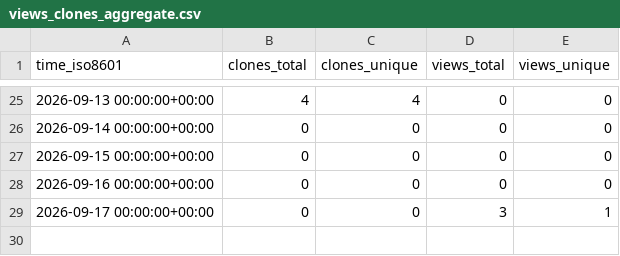
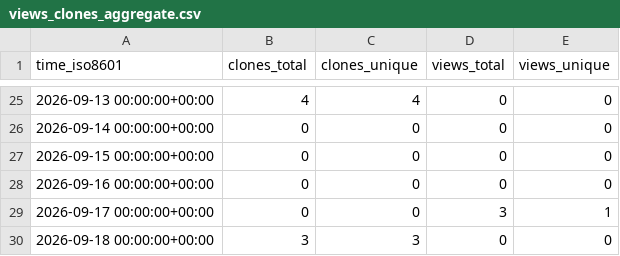
Before and after one commit to FAROTECH/orbitfabric-analytics, a CSV file: FAROTECH/orbitfabric-openobsw-opensvf-adapter/ghrs-data/views_clones_aggregate.csv, drawn as a sheet; only a part is shown, gaps mark what is left out; the diff names each change by its address in the sheet, - before the commit and + after, or states it on an @@ line.

```diff
--- a/FAROTECH/orbitfabric-openobsw-opensvf-adapter/ghrs-data/views_clones_aggregate.csv
+++ b/FAROTECH/orbitfabric-openobsw-opensvf-adapter/ghrs-data/views_clones_aggregate.csv
+row 30: 2026-09-18 00:00:00+00:00 | 3 | 3 | 0 | 0
```
Also changed, not shown: 1 other file.
